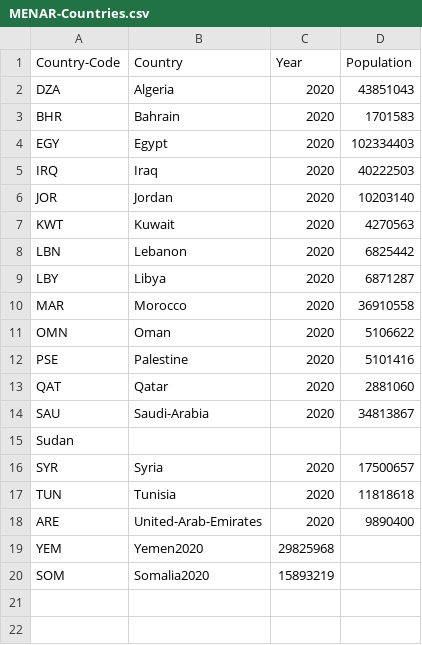
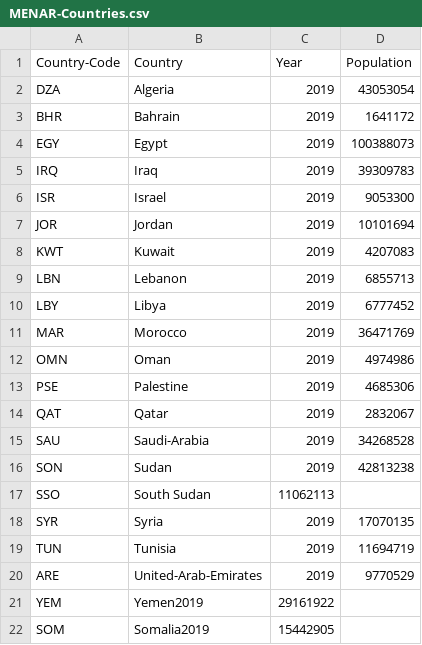
Before and after one commit to inception-labs/covid-vaccine-mena, a CSV file: MENAR-Countries.csv, drawn as a sheet.

Commit message:
Update MENAR-Countries.csv

```diff
--- a/MENAR-Countries.csv
+++ b/MENAR-Countries.csv
@@ -1,20 +1,22 @@
 Country-Code,Country,Year,Population
-DZA,Algeria,2020,43851043
-BHR,Bahrain,2020,1701583
-EGY,Egypt,2020,102334403
-IRQ,Iraq,2020,40222503
-JOR,Jordan,2020,10203140
-KWT,Kuwait,2020,4270563
-LBN,Lebanon,2020,6825442
-LBY,Libya,2020,6871287
-MAR,Morocco,2020,36910558
-OMN,Oman,2020,5106622
-PSE,Palestine,2020,5101416
-QAT,Qatar,2020,2881060
-SAU,Saudi-Arabia,2020,34813867
-Sudan
-SYR,Syria,2020,17500657
-TUN,Tunisia,2020,11818618
-ARE,United-Arab-Emirates,2020,9890400
-YEM,Yemen2020,29825968
-SOM,Somalia2020,15893219
+DZA,Algeria,2019,43053054
+BHR,Bahrain,2019,1641172
+EGY,Egypt,2019,100388073
+IRQ,Iraq,2019,39309783
+ISR,Israel,2019,9053300
+JOR,Jordan,2019,10101694
+KWT,Kuwait,2019,4207083
+LBN,Lebanon,2019,6855713
+LBY,Libya,2019,6777452
+MAR,Morocco,2019,36471769
+OMN,Oman,2019,4974986
+PSE,Palestine,2019,4685306
+QAT,Qatar,2019,2832067
+SAU,Saudi-Arabia,2019,34268528
+SON,Sudan,2019,42813238
+SSO,South Sudan,11062113
+SYR,Syria,2019,17070135
+TUN,Tunisia,2019,11694719
+ARE,United-Arab-Emirates,2019,9770529
+YEM,Yemen2019,29161922
+SOM,Somalia2019,15442905
```
